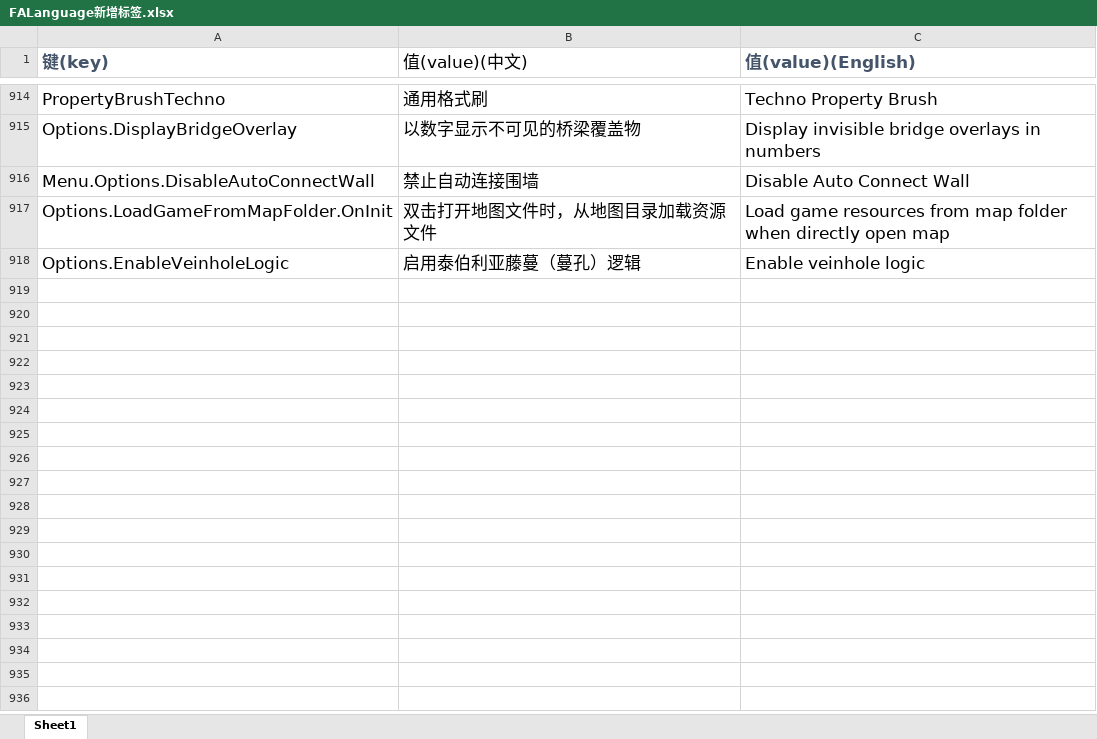
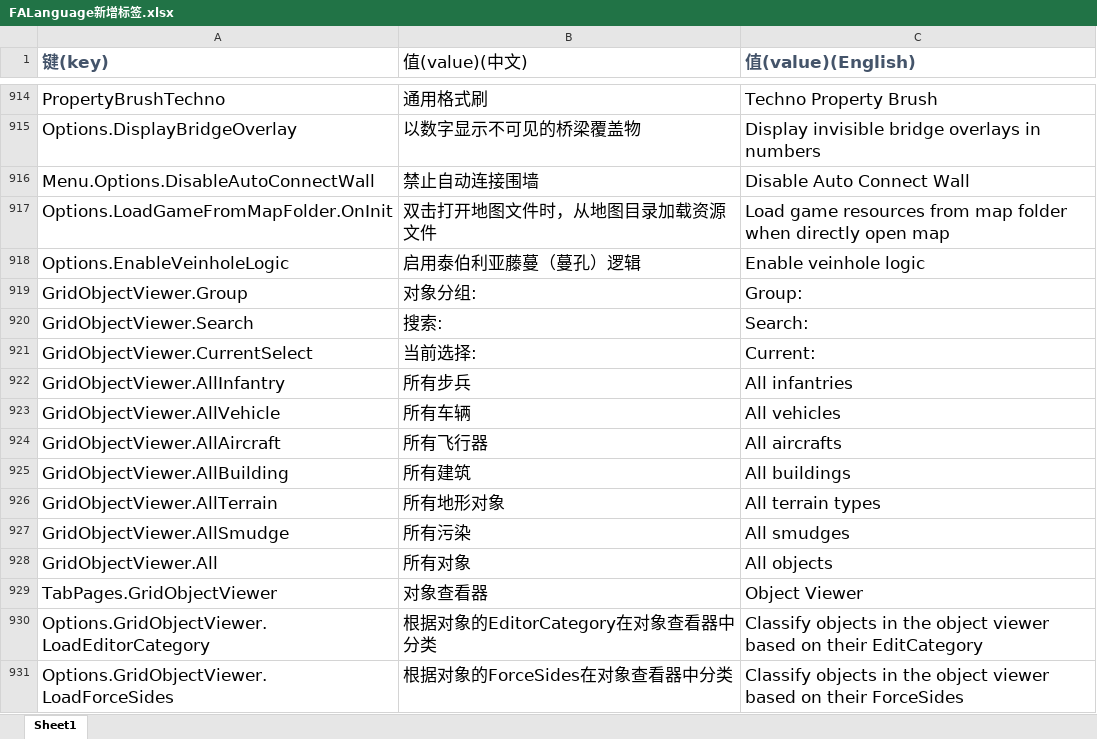
Before and after one commit to handama/FA2sp, an Excel workbook: Supplementary/文档/FALanguage新增标签.xlsx, sheet Sheet1, drawn as a sheet; only a part is shown, gaps mark what is left out; values as stored, in another font and other column widths than the file's, no borders; the diff names each change by its address in the sheet, - before the commit and + after, or states it on an @@ line.

Commit message:
add group and search function

```diff
--- a/Supplementary/文档/FALanguage新增标签.xlsx (sheet Sheet1)
+++ b/Supplementary/文档/FALanguage新增标签.xlsx (sheet Sheet1)
+row 919: GridObjectViewer.Group | 对象分组: | Group:
+row 920: GridObjectViewer.Search | 搜索: | Search:
+row 921: GridObjectViewer.CurrentSelect | 当前选择: | Current:
+row 922: GridObjectViewer.AllInfantry | 所有步兵 | All infantries
+row 923: GridObjectViewer.AllVehicle | 所有车辆 | All vehicles
+row 924: GridObjectViewer.AllAircraft | 所有飞行器 | All aircrafts
+row 925: GridObjectViewer.AllBuilding | 所有建筑 | All buildings
+row 926: GridObjectViewer.AllTerrain | 所有地形对象 | All terrain types
+row 927: GridObjectViewer.AllSmudge | 所有污染 | All smudges
+row 928: GridObjectViewer.All | 所有对象 | All objects
+row 929: TabPages.GridObjectViewer | 对象查看器 | Object Viewer
+row 930: Options.GridObjectViewer.LoadEditorCategory | 根据对象的EditorCategory在对象查看器中分类 | Classify objects in the object viewer based on their EditCategory
+row 931: Options.GridObjectViewer.LoadForceSides | 根据对象的ForceSides在对象查看器中分类 | Classify objects in the object viewer based on their ForceSides
```
Also changed, not shown: 19 other files.
